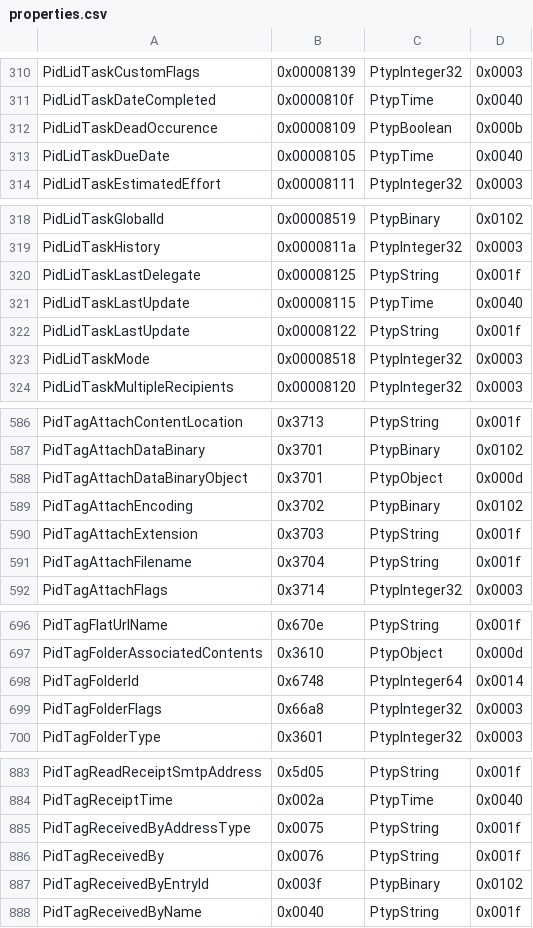
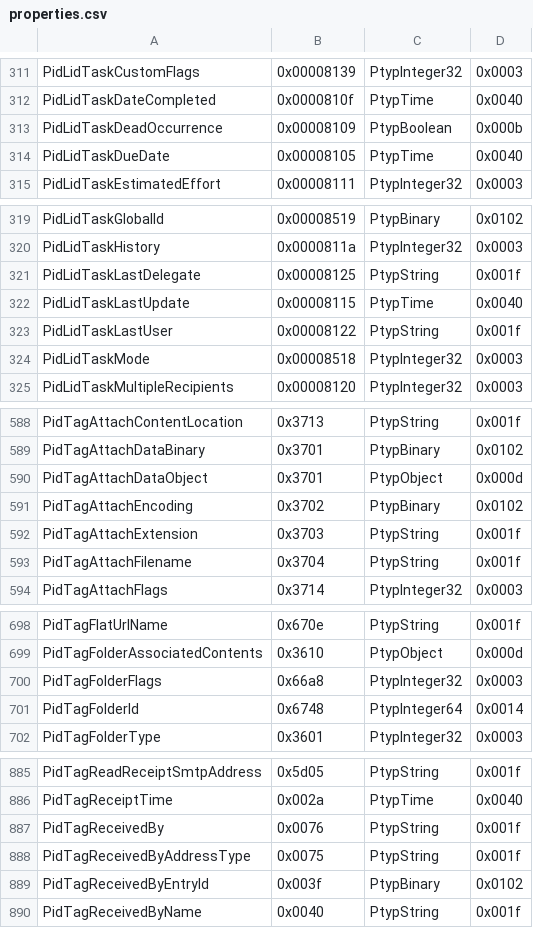
Before and after one commit to Jmcleodfoss/pstreader, a CSV file: extras/properties.csv, drawn as a sheet; only a part is shown, gaps mark what is left out; the diff covers the shown part only.

```diff
--- a/extras/properties.csv
+++ b/extras/properties.csv
@@ -311,3 +312,3 @@ PidLidTaskCustomFlags,0x00008139,PtypInteger32,0x0003
 PidLidTaskDateCompleted,0x0000810f,PtypTime,0x0040
-PidLidTaskDeadOccurence,0x00008109,PtypBoolean,0x000b
+PidLidTaskDeadOccurrence,0x00008109,PtypBoolean,0x000b
 PidLidTaskDueDate,0x00008105,PtypTime,0x0040
@@ -321,3 +322,3 @@ PidLidTaskLastDelegate,0x00008125,PtypString,0x001f
 PidLidTaskLastUpdate,0x00008115,PtypTime,0x0040
-PidLidTaskLastUpdate,0x00008122,PtypString,0x001f
+PidLidTaskLastUser,0x00008122,PtypString,0x001f
 PidLidTaskMode,0x00008518,PtypInteger32,0x0003
@@ -587,3 +589,3 @@ PidTagAttachContentLocation,0x3713,PtypString,0x001f
 PidTagAttachDataBinary,0x3701,PtypBinary,0x0102
-PidTagAttachDataBinaryObject,0x3701,PtypObject,0x000d
+PidTagAttachDataObject,0x3701,PtypObject,0x000d
 PidTagAttachEncoding,0x3702,PtypBinary,0x0102
@@ -697,4 +699,4 @@ PidTagFlatUrlName,0x670e,PtypString,0x001f
 PidTagFolderAssociatedContents,0x3610,PtypObject,0x000d
+PidTagFolderFlags,0x66a8,PtypInteger32,0x0003
 PidTagFolderId,0x6748,PtypInteger64,0x0014
-PidTagFolderFlags,0x66a8,PtypInteger32,0x0003
 PidTagFolderType,0x3601,PtypInteger32,0x0003
@@ -884,4 +886,4 @@ PidTagReadReceiptSmtpAddress,0x5d05,PtypString,0x001f
 PidTagReceiptTime,0x002a,PtypTime,0x0040
+PidTagReceivedBy,0x0076,PtypString,0x001f
 PidTagReceivedByAddressType,0x0075,PtypString,0x001f
-PidTagReceivedBy,0x0076,PtypString,0x001f
 PidTagReceivedByEntryId,0x003f,PtypBinary,0x0102
```
Also changed, not shown: 2 added rows, 1 moved row and 4 edited cells elsewhere in this file.
